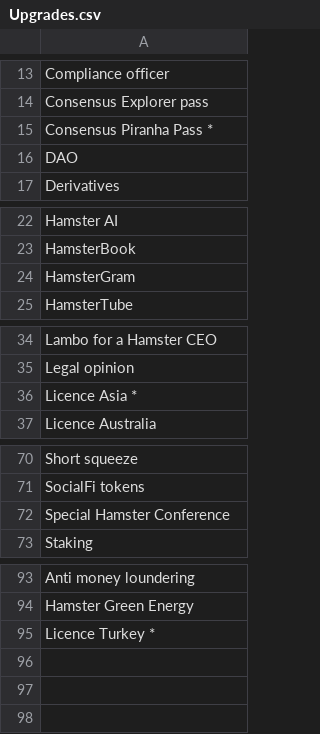
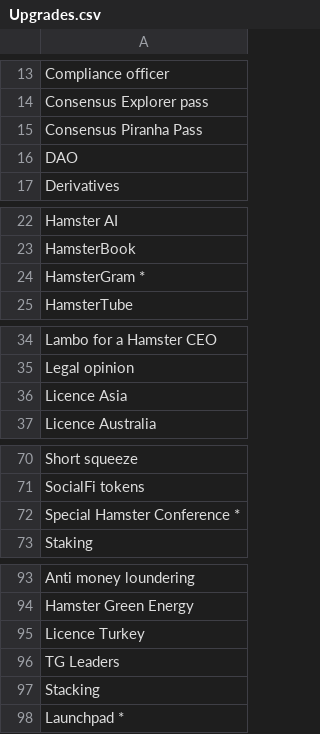
Before and after one commit to grushikhin/Hamster_combat, a CSV file: upgrade/Upgrades.csv, drawn as a sheet; only a part is shown, gaps mark what is left out.

```diff
--- a/upgrade/Upgrades.csv
+++ b/upgrade/Upgrades.csv
@@ -14,3 +14,3 @@ Compliance officer
 Consensus Explorer pass
-Consensus Piranha Pass *
+Consensus Piranha Pass
 DAO
@@ -23,3 +23,3 @@ Hamster AI
 HamsterBook
-HamsterGram
+HamsterGram *
 HamsterTube
@@ -35,3 +35,3 @@ Lambo for a Hamster CEO
 Legal opinion
-Licence Asia *
+Licence Asia
 Licence Australia
@@ -71,3 +71,3 @@ Short squeeze
 SocialFi tokens
-Special Hamster Conference
+Special Hamster Conference *
 Staking
@@ -94,2 +94,5 @@ Anti money loundering
 Hamster Green Energy
-Licence Turkey *
+Licence Turkey
+TG Leaders
+Stacking
+Launchpad *
```
Also changed, not shown: 4 other files.
